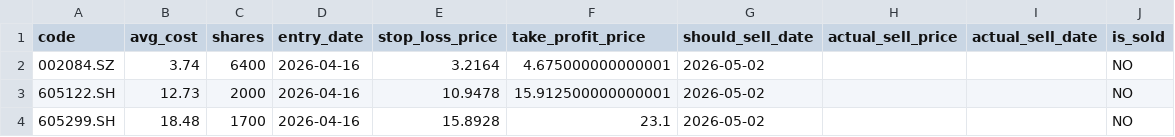
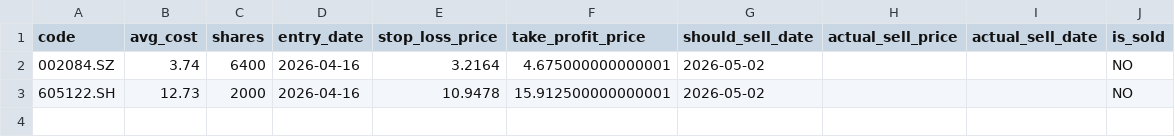
Before and after one commit to Karlzzb/stock_qt_nd, a CSV file: real_trading_data/investment_data/portfolio_positions.csv, drawn as a sheet.

```diff
--- a/real_trading_data/investment_data/portfolio_positions.csv
+++ b/real_trading_data/investment_data/portfolio_positions.csv
@@ -3,2 +3 @@ code,avg_cost,shares,entry_date,stop_loss_price,take_profit_price,should_sell_da
 605122.SH,12.73,2000,2026-04-16,10.9478,15.912500000000001,2026-05-02,,,NO
-605299.SH,18.48,1700,2026-04-16,15.8928,23.1,2026-05-02,,,NO
```
Also changed, not shown: real_trading_data/investment_data/portfolio_assets.csv, real_trading_data/investment_data/portfolio_positions_history.csv, 4 other files.
